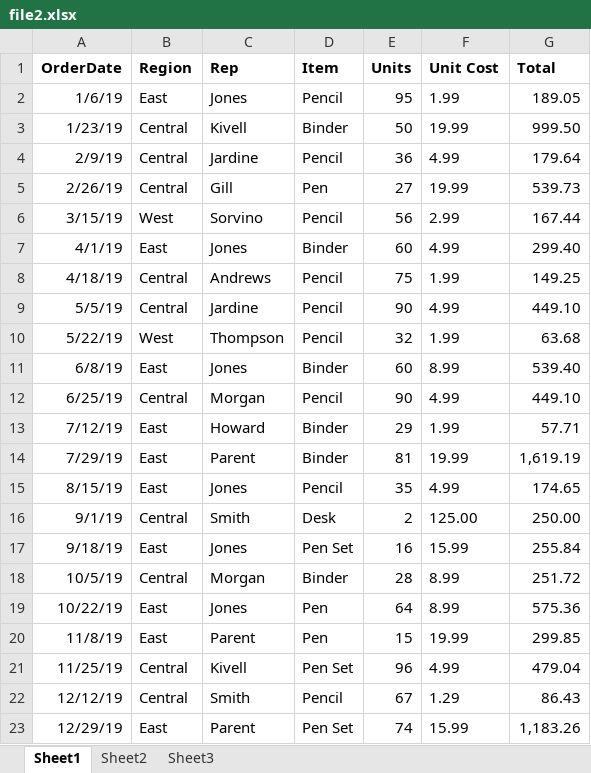
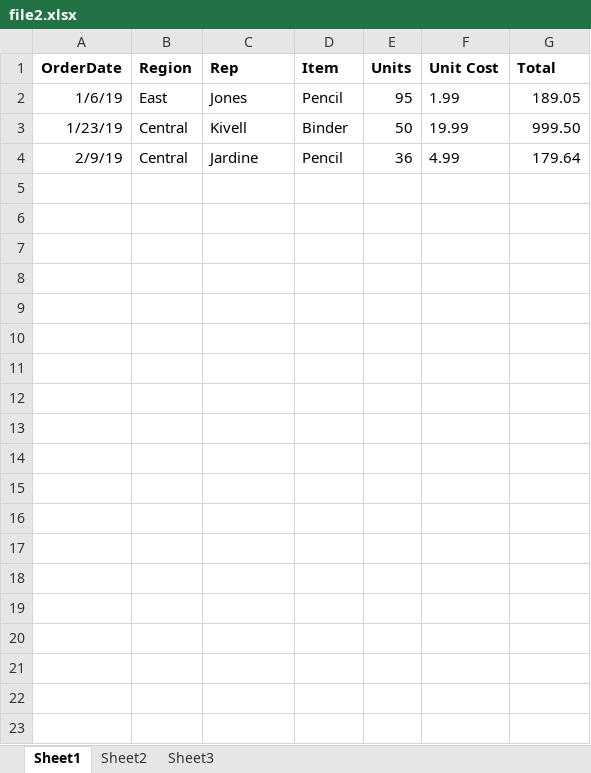
Before and after one commit to rupamhazra/data-analysis, an Excel workbook: file2.xlsx, sheet Sheet1, drawn as a sheet; only a part is shown; values as stored, in another font and other column widths than the file's, no borders; the diff covers the shown part only; the diff names each change by its address in the sheet, - before the commit and + after, or states it on an @@ line.

```diff
--- a/file2.xlsx (sheet Sheet1)
+++ b/file2.xlsx (sheet Sheet1)
-row 5: 2/26/19 | Central | Gill | Pen | 27 | 19.99 | 539.73
-row 6: 3/15/19 | West | Sorvino | Pencil | 56 | 2.99 | 167.44
-row 7: 4/1/19 | East | Jones | Binder | 60 | 4.99 | 299.40
-row 8: 4/18/19 | Central | Andrews | Pencil | 75 | 1.99 | 149.25
-row 9: 5/5/19 | Central | Jardine | Pencil | 90 | 4.99 | 449.10
-row 10: 5/22/19 | West | Thompson | Pencil | 32 | 1.99 | 63.68
-row 11: 6/8/19 | East | Jones | Binder | 60 | 8.99 | 539.40
-row 12: 6/25/19 | Central | Morgan | Pencil | 90 | 4.99 | 449.10
-row 13: 7/12/19 | East | Howard | Binder | 29 | 1.99 | 57.71
-row 14: 7/29/19 | East | Parent | Binder | 81 | 19.99 | 1,619.19
-row 15: 8/15/19 | East | Jones | Pencil | 35 | 4.99 | 174.65
-row 16: 9/1/19 | Central | Smith | Desk | 2 | 125.00 | 250.00
-row 17: 9/18/19 | East | Jones | Pen Set | 16 | 15.99 | 255.84
-row 18: 10/5/19 | Central | Morgan | Binder | 28 | 8.99 | 251.72
-row 19: 10/22/19 | East | Jones | Pen | 64 | 8.99 | 575.36
-row 20: 11/8/19 | East | Parent | Pen | 15 | 19.99 | 299.85
-row 21: 11/25/19 | Central | Kivell | Pen Set | 96 | 4.99 | 479.04
-row 22: 12/12/19 | Central | Smith | Pencil | 67 | 1.29 | 86.43
-row 23: 12/29/19 | East | Parent | Pen Set | 74 | 15.99 | 1,183.26
```
Also changed, not shown: 19 removed rows elsewhere in this sheet, file1.xlsx, 1 other file.
